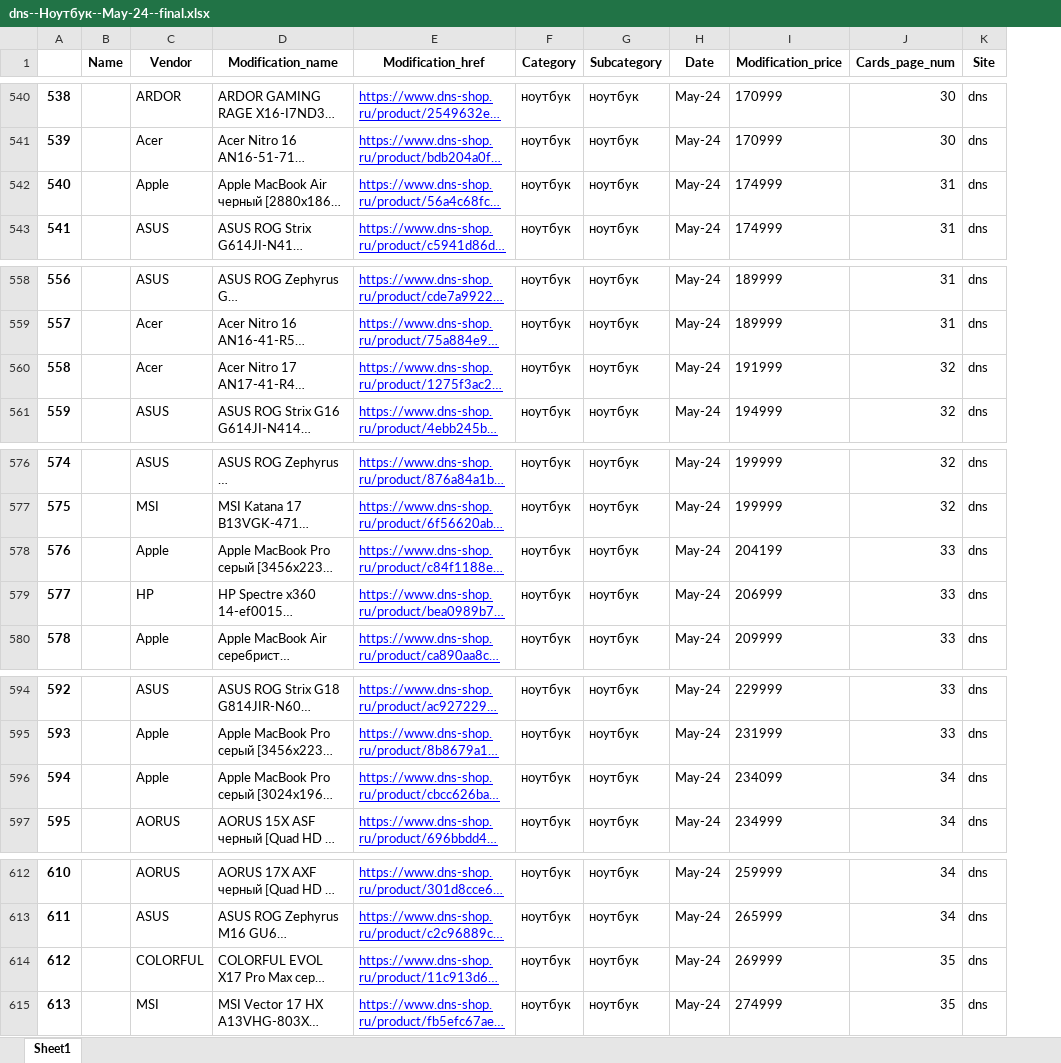
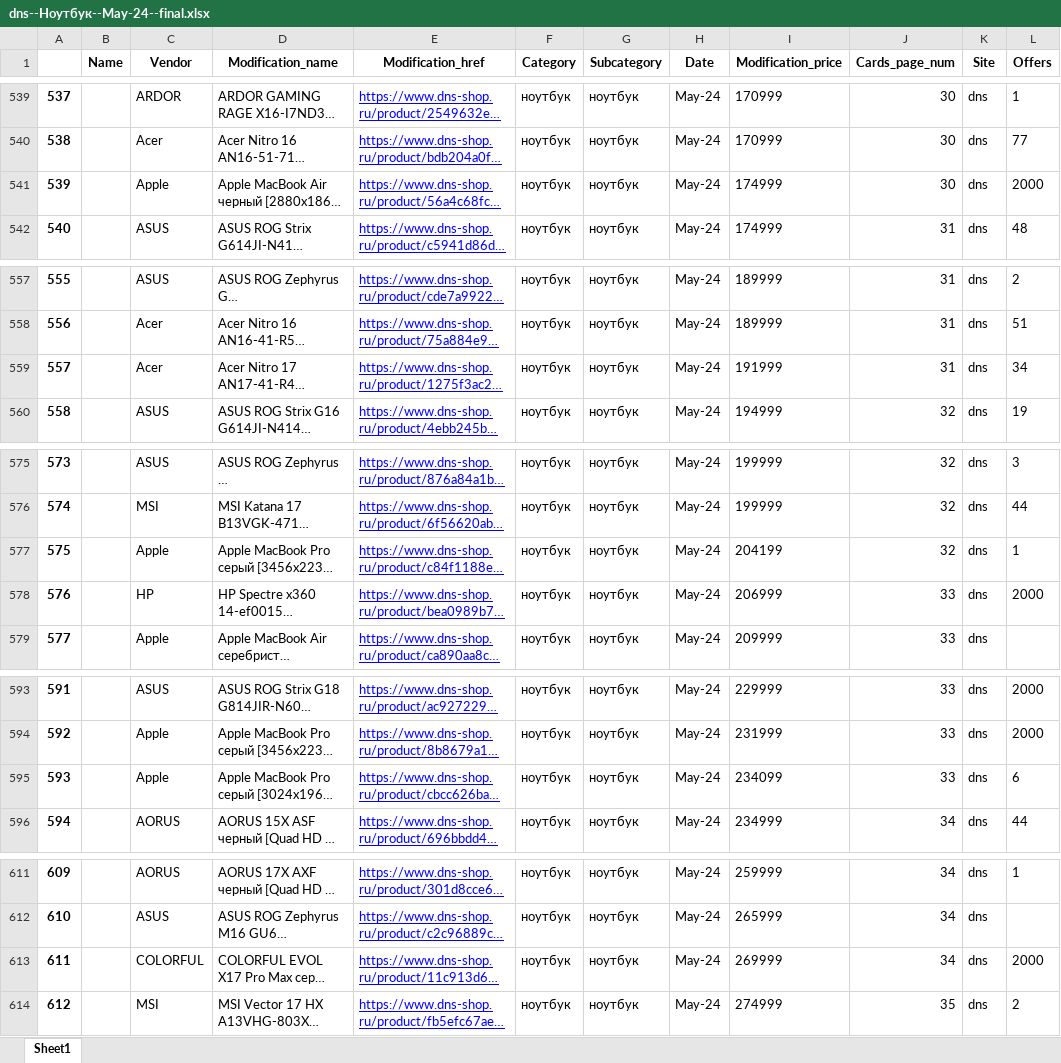
Before and after one commit to shulya403/Ya-parse, an Excel workbook: Prices/dns/dns--Ноутбук--May-24--final.xlsx, sheet Sheet1, drawn as a sheet; only a part is shown, gaps mark what is left out; long unchanged cells end in …; values as stored, in another font and other column widths than the file's, no borders; addresses are those after the commit; the diff covers the shown part only; the diff names each change by its address in the sheet, - before the commit and + after, or states it on an @@ line.

```diff
--- a/Prices/dns/dns--Ноутбук--May-24--final.xlsx (sheet Sheet1)
+++ b/Prices/dns/dns--Ноутбук--May-24--final.xlsx (sheet Sheet1)
+column L (Offers), rows 539-542: 1 | 77 | 2000 | 48; rows 557-560: 2 | 51 | 34 | 19; rows 575-578: 3 | 44 | 1 | 2000; rows 593-596: 2000 | 2000 | 6 | 44; rows 611-614: 1 |  | 2000 | 2
@@ column A renumbered from row 170 down @@
-J541 (Cards_page_num): 31
+J541 (Cards_page_num): 30
-J559 (Cards_page_num): 32
+J559 (Cards_page_num): 31
-J577 (Cards_page_num): 33
+J577 (Cards_page_num): 32
-J595 (Cards_page_num): 34
+J595 (Cards_page_num): 33
-J613 (Cards_page_num): 35
+J613 (Cards_page_num): 34
```
Also changed, not shown: 1 removed row, 5 moved rows and 7 edited cells elsewhere in this sheet, Prices/dns/dns--Монитор--May-24--final.xlsx, 3 other files.
